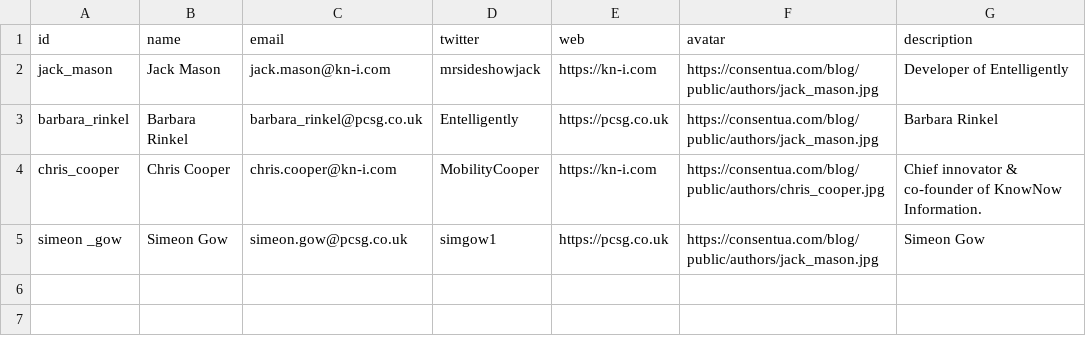
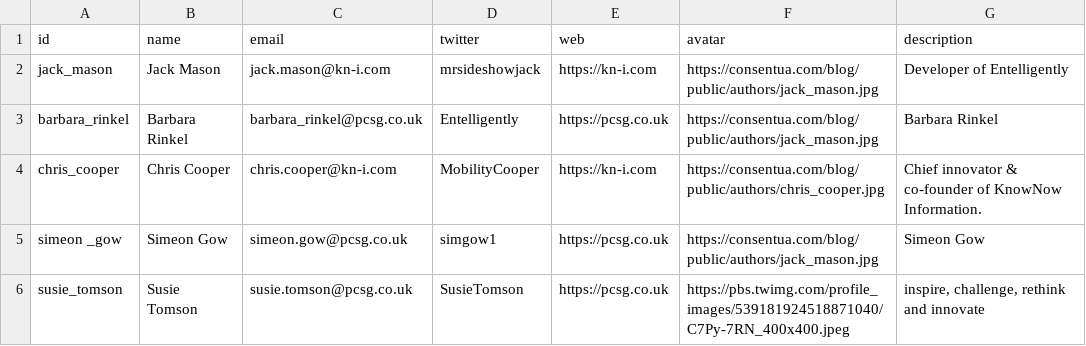
Before and after one commit to entelligently/entelligently.github.io, a CSV file: _data/authors.csv, drawn as a sheet; the diff names each change by its address in the sheet, - before the commit and + after, or states it on an @@ line.

```diff
--- a/_data/authors.csv
+++ b/_data/authors.csv
+row 6: susie_tomson | Susie Tomson | susie.tomson@pcsg.co.uk | SusieTomson | https://pcsg.co.uk | https://pbs.twimg.com/profile_images/539181924518871040/C7Py-7RN_400x400.jpeg | inspire, challenge, rethink and innovate
```
Also changed, not shown: 6 other files.
